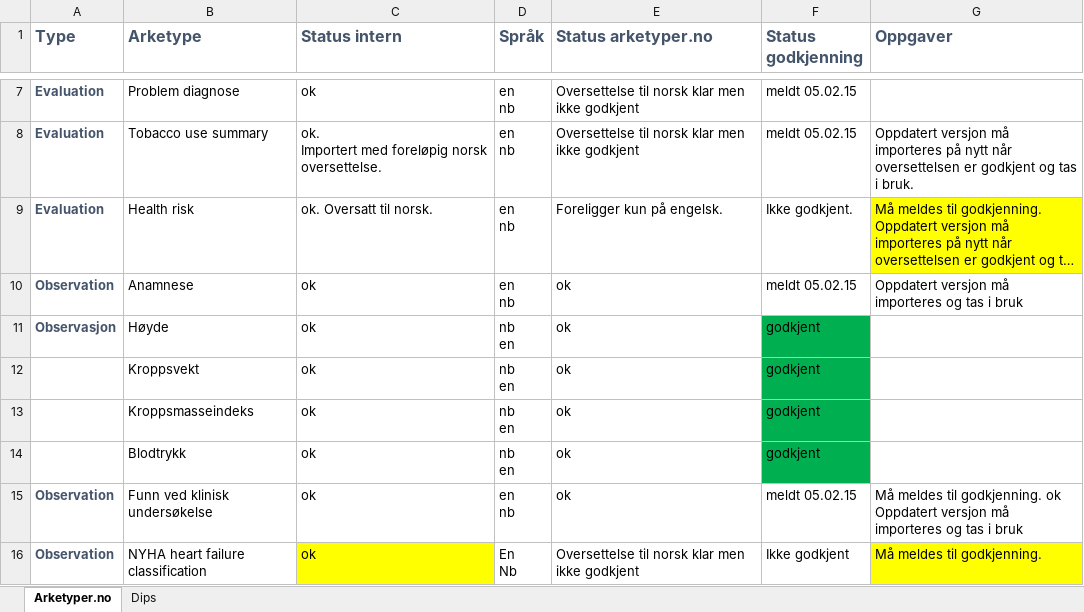
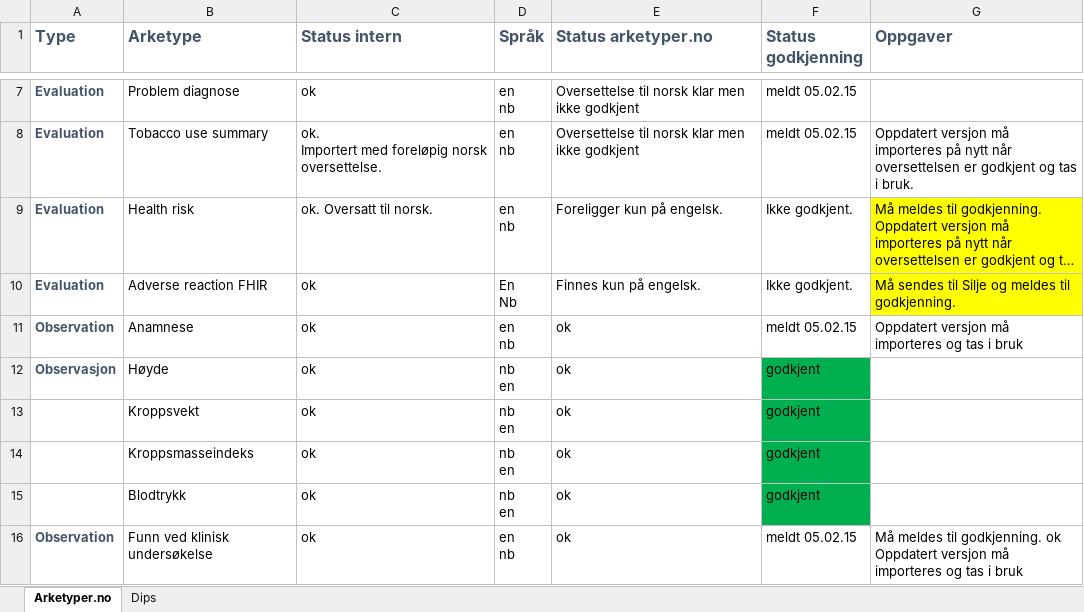
Before and after one commit to bjornna/dips-ckm, an Excel workbook: surgery/Arketyper_operasjonsplanlegging_status.xlsx, sheet Arketyper.no, drawn as a sheet; only a part is shown, gaps mark what is left out; the shorter side is filled out with more unchanged rows; long unchanged cells end in …; values as stored, in another font and other column widths than the file's, no borders; ↵ is a line break in a cell; the diff names each change by its address in the sheet, - before the commit and + after, or states it on an @@ line.

```diff
--- a/surgery/Arketyper_operasjonsplanlegging_status.xlsx (sheet Arketyper.no)
+++ b/surgery/Arketyper_operasjonsplanlegging_status.xlsx (sheet Arketyper.no)
+row 10: Evaluation | Adverse reaction FHIR | ok | En ↵ Nb | Finnes kun på engelsk. | Ikke godkjent. | Må sendes til Silje og meldes til godkjenning.
```
Also changed, not shown: sheet Dips, 12 other files.
